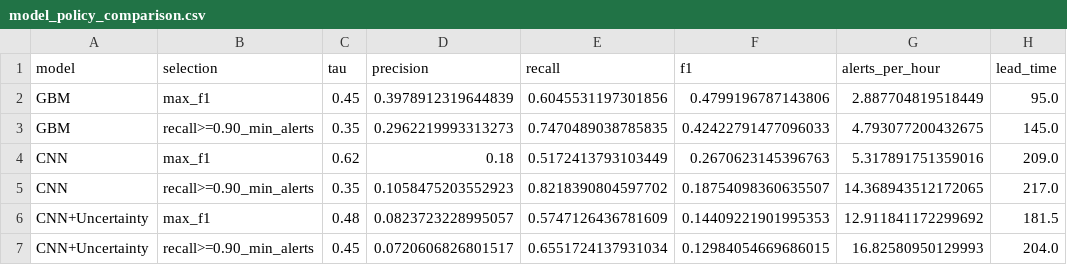
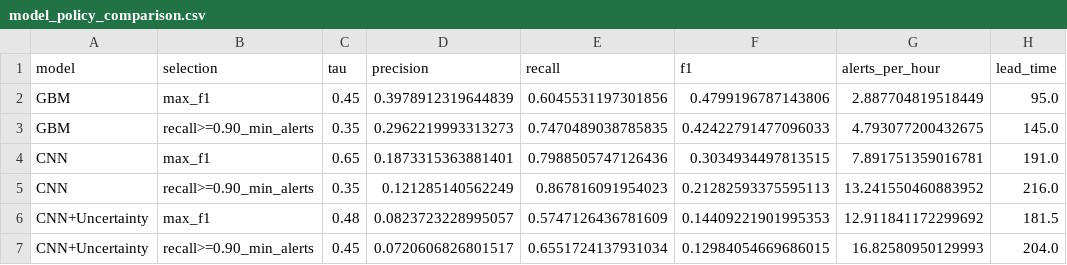
Before and after one commit to realakshayk1/vitaldb-monitoring-forecast, a CSV file: reports/compare/model_policy_comparison.csv, drawn as a sheet.

```diff
--- a/reports/compare/model_policy_comparison.csv
+++ b/reports/compare/model_policy_comparison.csv
@@ -3,4 +3,4 @@ GBM,max_f1,0.45,0.3978912319644839,0.6045531197301856,0.4799196787143806,2.88770
 GBM,recall>=0.90_min_alerts,0.35,0.2962219993313273,0.7470489038785835,0.42422791477096033,4.793077200432675,145.0
-CNN,max_f1,0.62,0.18,0.5172413793103449,0.2670623145396763,5.317891751359016,209.0
-CNN,recall>=0.90_min_alerts,0.35,0.1058475203552923,0.8218390804597702,0.18754098360635507,14.368943512172065,217.0
+CNN,max_f1,0.65,0.1873315363881401,0.7988505747126436,0.3034934497813515,7.891751359016781,191.0
+CNN,recall>=0.90_min_alerts,0.35,0.121285140562249,0.867816091954023,0.21282593375595113,13.241550460883952,216.0
 CNN+Uncertainty,max_f1,0.48,0.0823723228995057,0.5747126436781609,0.14409221901995353,12.911841172299692,181.5
```
Also changed, not shown: 3 other files.
